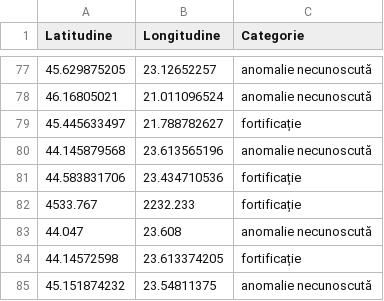
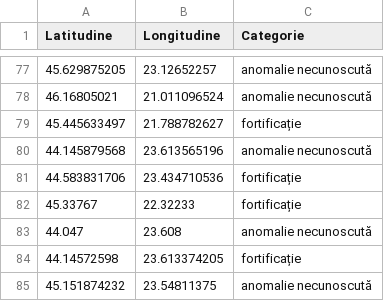
Before and after one commit to andrei-roba29/DetectLab_web_deploy, a CSV file: data/lidar_scanner_points.csv, drawn as a sheet; only a part is shown, gaps mark what is left out.

Commit message:
Fix coordinates format in lidar_scanner_points.csv

```diff
--- a/data/lidar_scanner_points.csv
+++ b/data/lidar_scanner_points.csv
@@ -81,3 +81,3 @@ Latitudine,Longitudine,Categorie
 44.583831706,23.434710536,fortificație
-4533.767,2232.233,fortificație
+45.33767,22.32233,fortificație
 44.047,23.608,anomalie necunoscută
```
